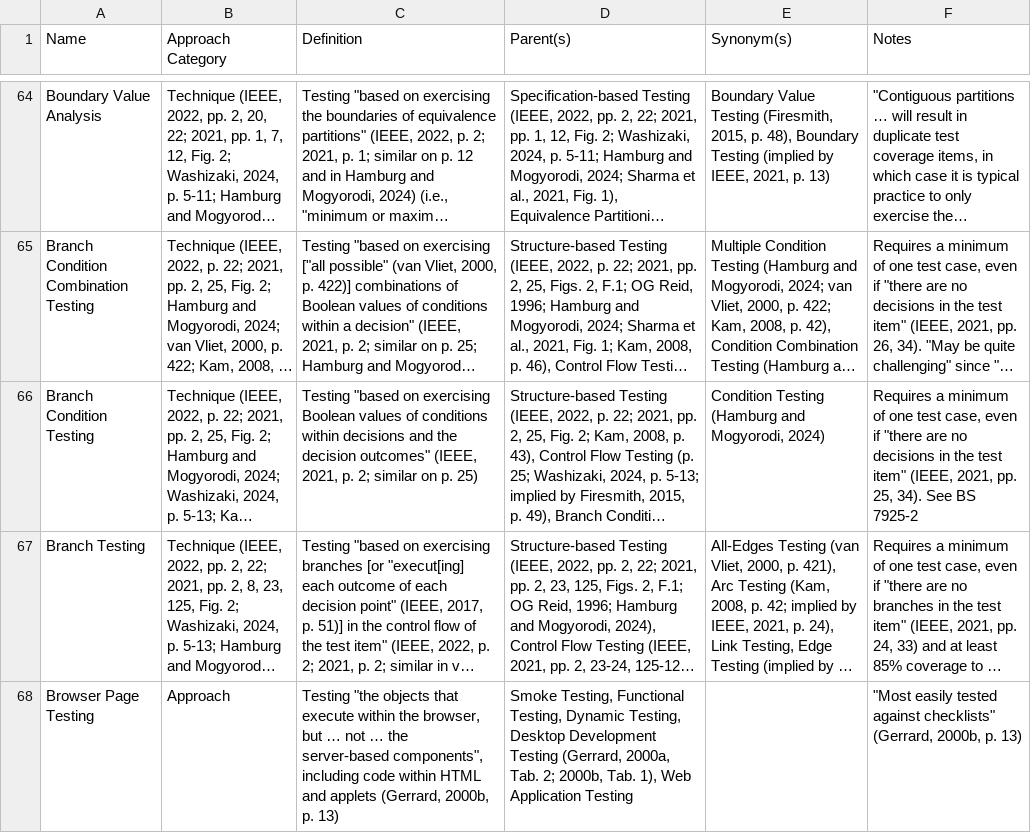
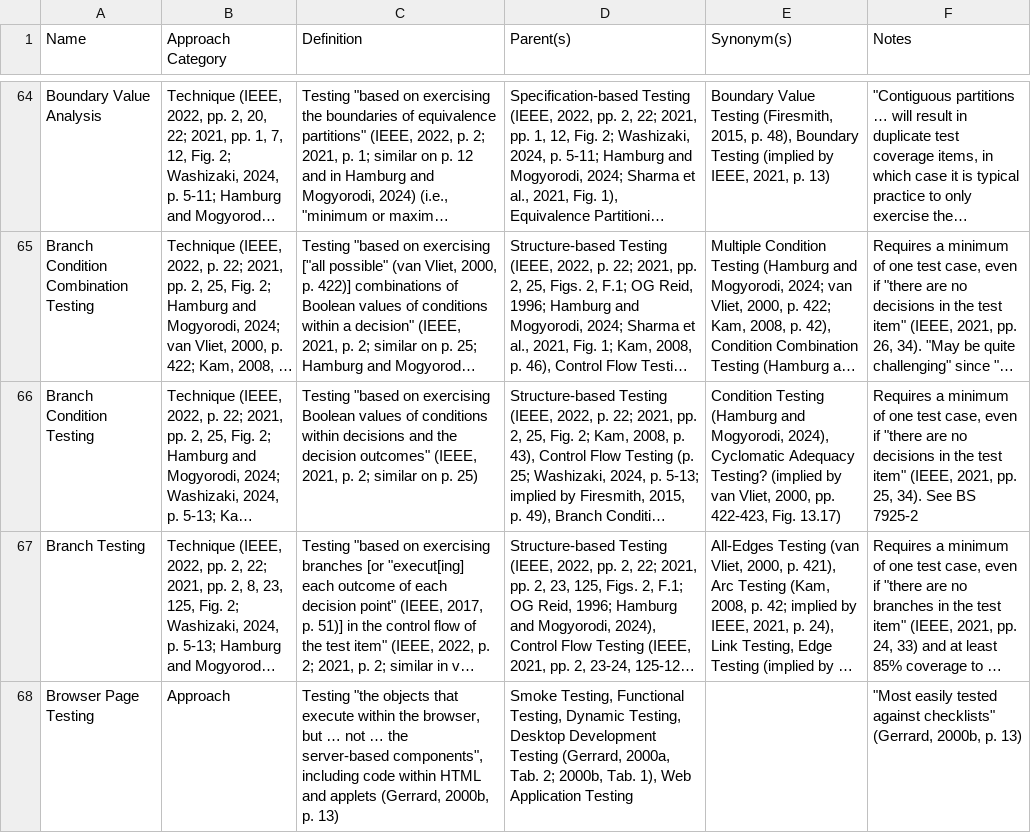
Before and after one commit to samm82/TestingTesting, a CSV file: ApproachGlossary.csv, drawn as a sheet; only a part is shown, gaps mark what is left out; long unchanged cells end in …; the diff names each change by its address in the sheet, - before the commit and + after, or states it on an @@ line.

Commit message:
Compile graph of subsumes relations from vanVliet; #144
Update code to exclude nodes that don't actually appear in any relations

```diff
--- a/ApproachGlossary.csv
+++ b/ApproachGlossary.csv
-E66 (Synonym(s)): …and Mogyorodi, 2024)
+E66 (Synonym(s)): …and Mogyorodi, 2024), Cyclomatic Adequacy Testing? (implied by van Vliet, 2000, pp. 422-423, Fig. 13.17)
```
Also changed, not shown: 43 other files.
